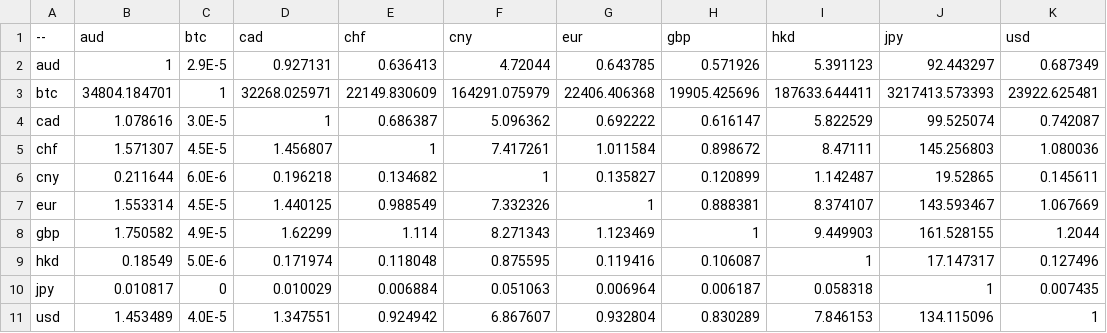
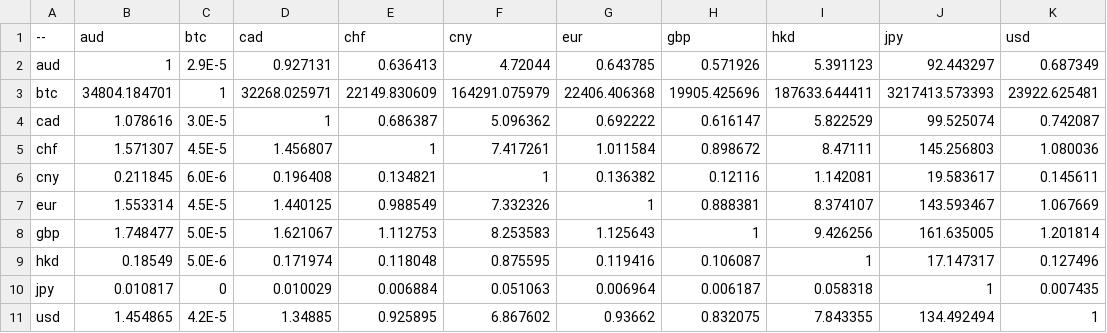
Before and after one commit to sparksets/exchange-rates, a CSV file: top10.csv, drawn as a sheet.

```diff
--- a/top10.csv
+++ b/top10.csv
@@ -5,7 +5,7 @@ cad,1.078616,3.0E-5,1,0.686387,5.096362,0.692222,0.616147,5.822529,99.525074,0.7
 chf,1.571307,4.5E-5,1.456807,1,7.417261,1.011584,0.898672,8.47111,145.256803,1.080036
-cny,0.211644,6.0E-6,0.196218,0.134682,1,0.135827,0.120899,1.142487,19.52865,0.145611
+cny,0.211845,6.0E-6,0.196408,0.134821,1,0.136382,0.12116,1.142081,19.583617,0.145611
 eur,1.553314,4.5E-5,1.440125,0.988549,7.332326,1,0.888381,8.374107,143.593467,1.067669
-gbp,1.750582,4.9E-5,1.62299,1.114,8.271343,1.123469,1,9.449903,161.528155,1.2044
+gbp,1.748477,5.0E-5,1.621067,1.112753,8.253583,1.125643,1,9.426256,161.635005,1.201814
 hkd,0.18549,5.0E-6,0.171974,0.118048,0.875595,0.119416,0.106087,1,17.147317,0.127496
 jpy,0.010817,0,0.010029,0.006884,0.051063,0.006964,0.006187,0.058318,1,0.007435
-usd,1.453489,4.0E-5,1.347551,0.924942,6.867607,0.932804,0.830289,7.846153,134.115096,1
+usd,1.454865,4.2E-5,1.34885,0.925895,6.867602,0.93662,0.832075,7.843355,134.492494,1
```
Also changed, not shown: latest.csv, top20.csv, 3 other files.
